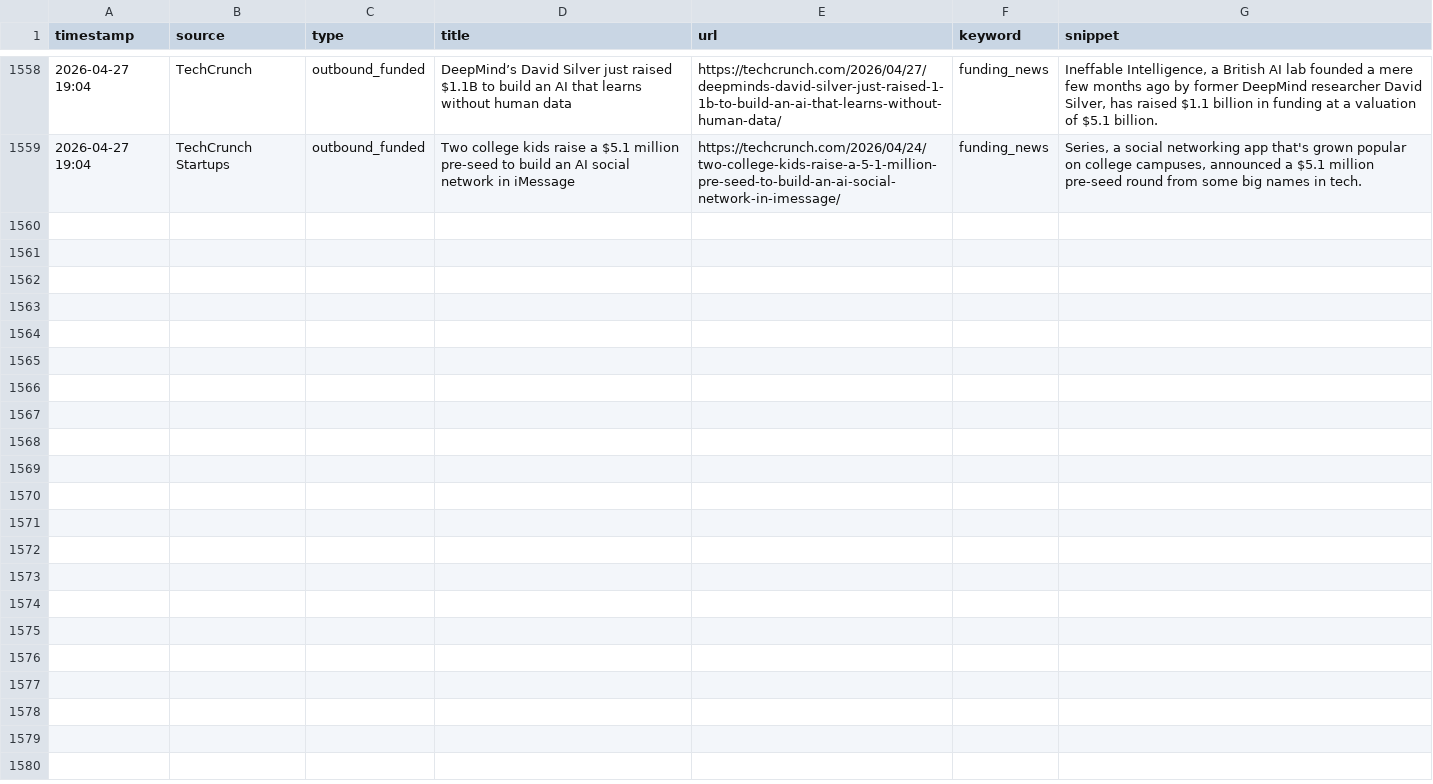
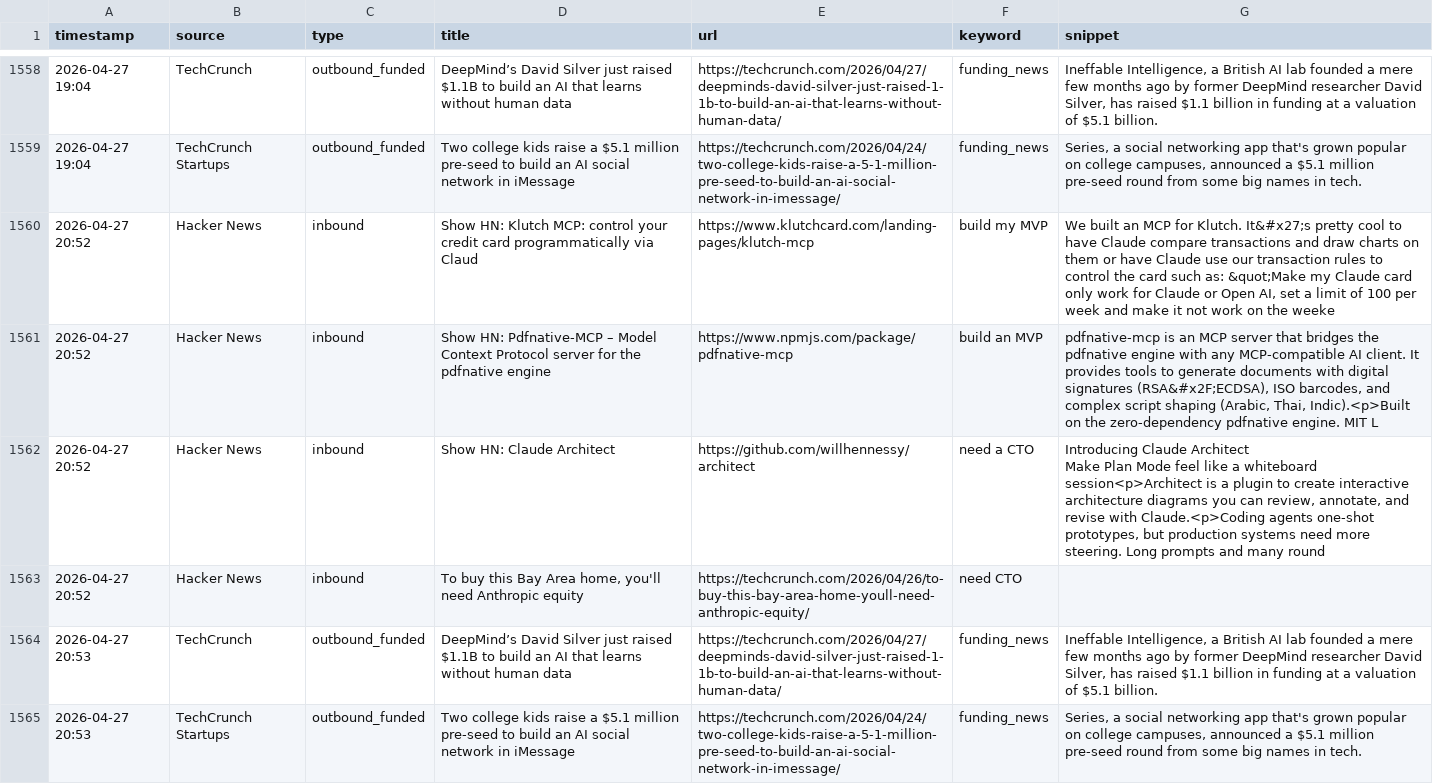
Before and after one commit to rajcreates/mvp-lead-system, a CSV file: leads.csv, drawn as a sheet; only a part is shown, gaps mark what is left out; ↵ is a line break in a cell; the diff names each change by its address in the sheet, - before the commit and + after, or states it on an @@ line.

```diff
--- a/leads.csv
+++ b/leads.csv
+row 1560: 2026-04-27 20:52 | Hacker News | inbound | Show HN: Klutch MCP: control your credit card programmatically via Claud | https://www.klutchcard.com/landing-pages/klutch-mcp | build my MVP | We built an MCP for Klutch. It&#x27;s pretty cool to have Claude compare transactions and draw charts on them or have Claude use our transaction rules to control the card such as: &quot;Make my Claude card only work for Claude or Open AI, set a limit of 100 per week and make it not work on the weeke
+row 1561: 2026-04-27 20:52 | Hacker News | inbound | Show HN: Pdfnative-MCP – Model Context Protocol server for the pdfnative engine | https://www.npmjs.com/package/pdfnative-mcp | build an MVP | pdfnative-mcp is an MCP server that bridges the pdfnative engine with any MCP-compatible AI client. It provides tools to generate documents with digital signatures (RSA&#x2F;ECDSA), ISO barcodes, and complex script shaping (Arabic, Thai, Indic).<p>Built on the zero-dependency pdfnative engine. MIT L
+row 1562: 2026-04-27 20:52 | Hacker News | inbound | Show HN: Claude Architect | https://github.com/willhennessy/architect | need a CTO | Introducing Claude Architect ↵ Make Plan Mode feel like a whiteboard session<p>Architect is a plugin to create interactive architecture diagrams you can review, annotate, and revise with Claude.<p>Coding agents one-shot prototypes, but production systems need more steering. Long prompts and many round
+row 1563: 2026-04-27 20:52 | Hacker News | inbound | To buy this Bay Area home, you'll need Anthropic equity | https://techcrunch.com/2026/04/26/to-buy-this-bay-area-home-youll-need-anthropic-equity/ | need CTO
+row 1564: 2026-04-27 20:53 | TechCrunch | outbound_funded | DeepMind’s David Silver just raised $1.1B to build an AI that learns without human data | https://techcrunch.com/2026/04/27/deepminds-david-silver-just-raised-1-1b-to-build-an-ai-that-learns-without-human-data/ | funding_news | Ineffable Intelligence, a British AI lab founded a mere few months ago by former DeepMind researcher David Silver, has raised $1.1 billion in funding at a valuation of $5.1 billion.
+row 1565: 2026-04-27 20:53 | TechCrunch Startups | outbound_funded | Two college kids raise a $5.1 million pre-seed to build an AI social network in iMessage | https://techcrunch.com/2026/04/24/two-college-kids-raise-a-5-1-million-pre-seed-to-build-an-ai-social-network-in-imessage/ | funding_news | Series, a social networking app that's grown popular on college campuses, announced a $5.1 million pre-seed round from some big names in tech.
```
Also changed, not shown: 1 other file.
